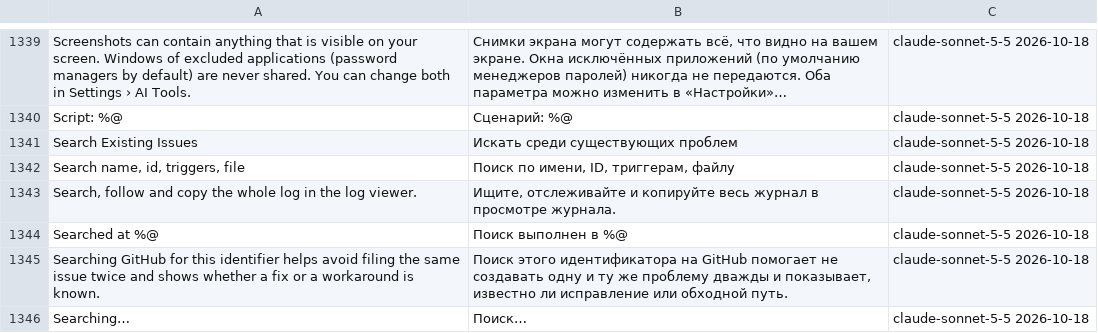
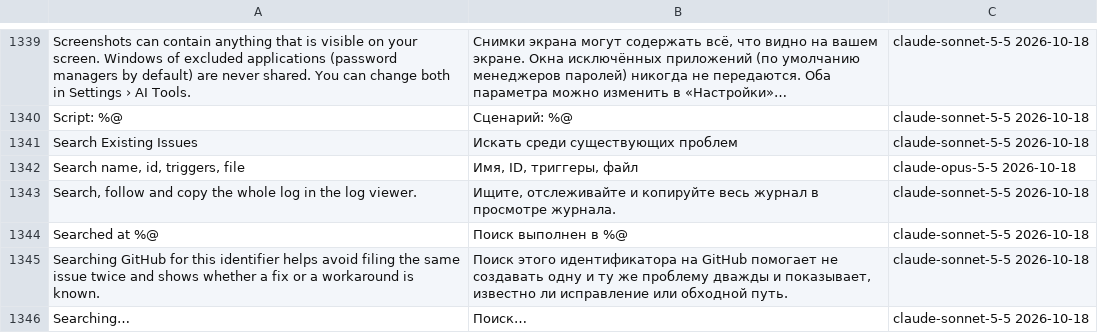
Before and after one commit to HengYpinn/greenshot-mac, a TSV file: scripts/l10n/machine/ru.tsv, drawn as a sheet; only a part is shown, gaps mark what is left out; long unchanged cells end in ….

```diff
--- a/scripts/l10n/machine/ru.tsv
+++ b/scripts/l10n/machine/ru.tsv
@@ -1341,3 +1341,3 @@ Script: %@	Сценарий: %@	claude-sonnet-5-5 2026-10-18
 Search Existing Issues	Искать среди существующих проблем	claude-sonnet-5-5 2026-10-18
-Search name, id, triggers, file	Поиск по имени, ID, триггерам, файлу	claude-sonnet-5-5 2026-10-18
+Search name, id, triggers, file	Имя, ID, триггеры, файл	claude-opus-5-5 2026-10-18
 Search, follow and copy the whole log in the log viewer.	Ищите, отслеживайте и копируйте весь журнал в просмотре журнала.	claude-sonnet-5-5 2026-10-18
```
Also changed, not shown: scripts/l10n/machine/de.tsv, 9 other files.
